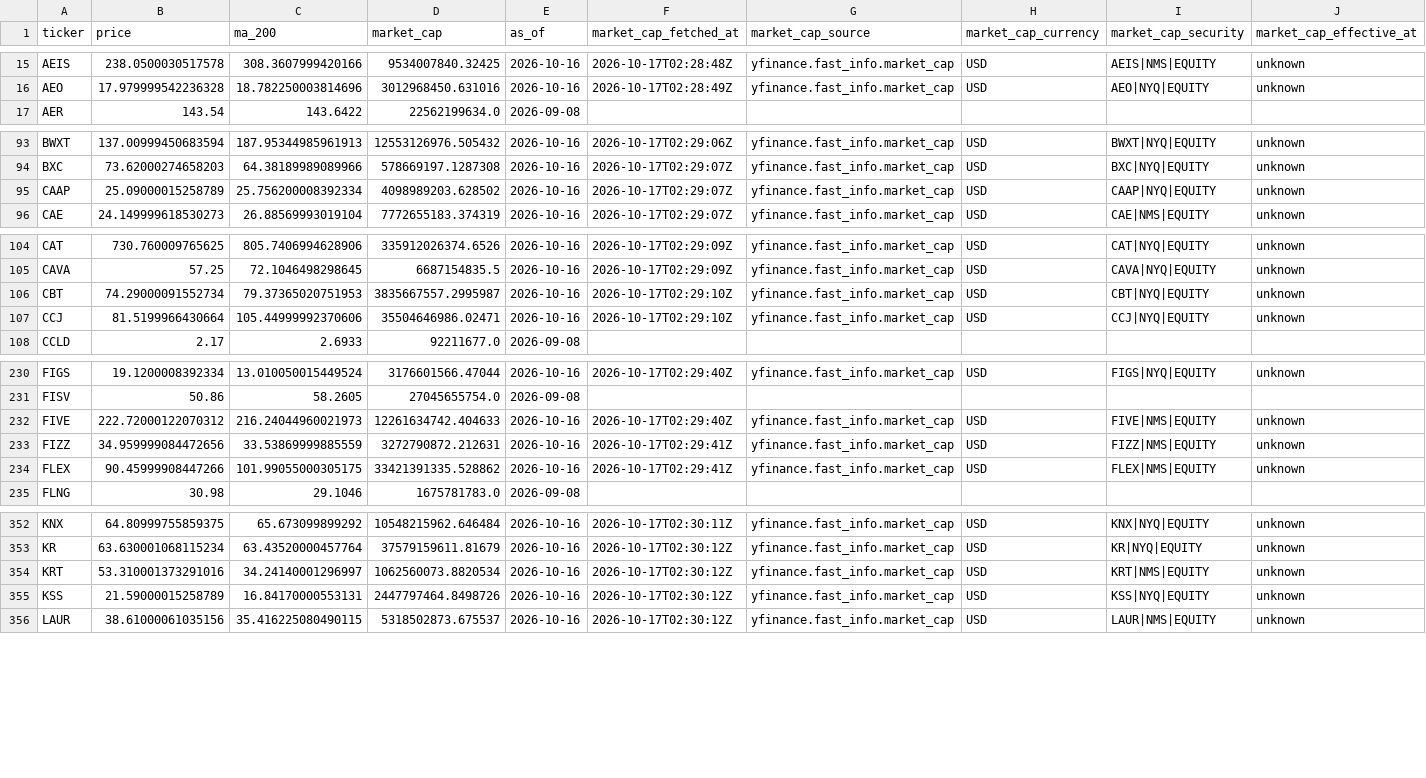
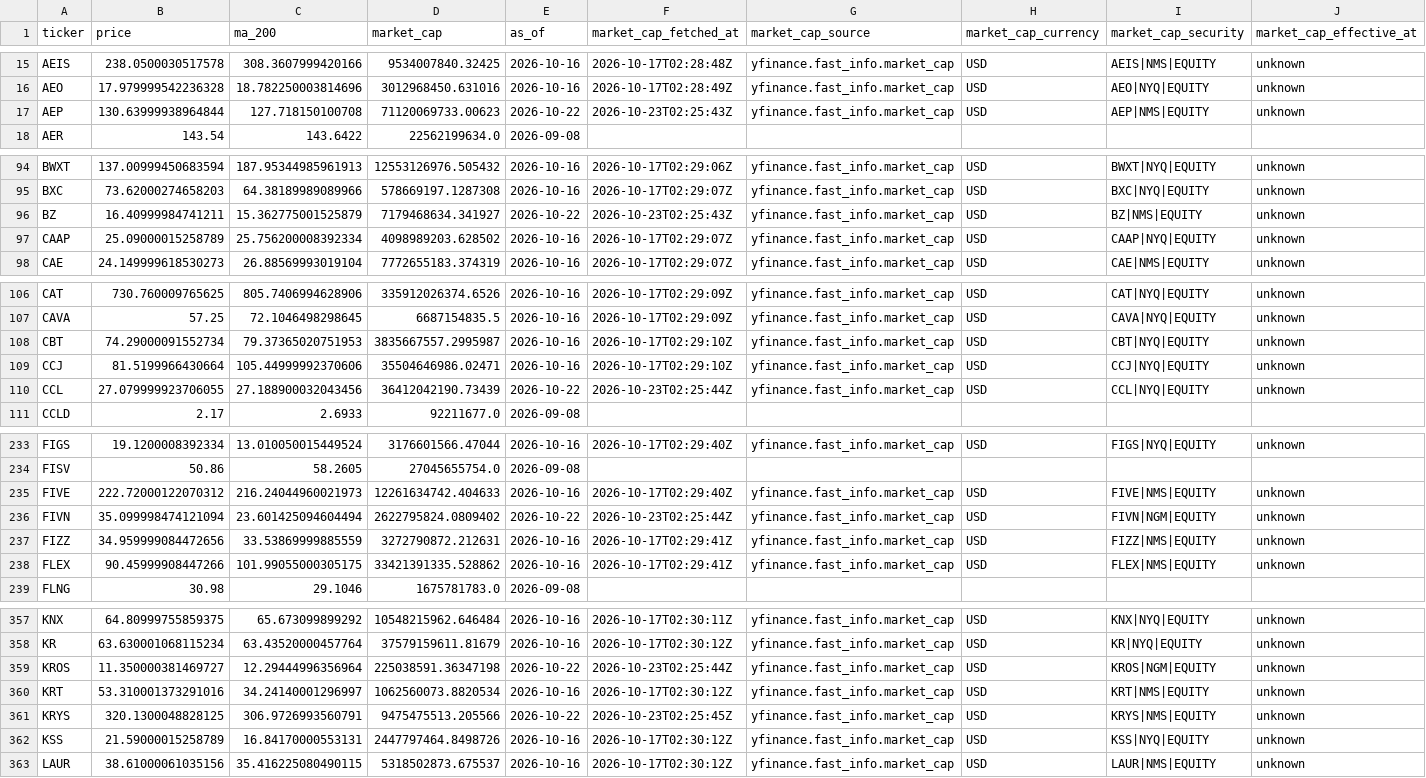
Before and after one commit to imrsrfer/edgar-store, a CSV file: store/prices.csv, drawn as a sheet; only a part is shown, gaps mark what is left out; the diff covers the shown part only; the diff names each change by its address in the sheet, - before the commit and + after, or states it on an @@ line.

```diff
--- a/store/prices.csv
+++ b/store/prices.csv
+row 17: AEP | 130.63999938964844 | 127.718150100708 | 71120069733.00623 | 2026-10-22 | 2026-10-23T02:25:43Z | yfinance.fast_info.market_cap | USD | AEP|NMS|EQUITY | unknown
+row 96: BZ | 16.40999984741211 | 15.362775001525879 | 7179468634.341927 | 2026-10-22 | 2026-10-23T02:25:43Z | yfinance.fast_info.market_cap | USD | BZ|NMS|EQUITY | unknown
+row 110: CCL | 27.079999923706055 | 27.188900032043456 | 36412042190.73439 | 2026-10-22 | 2026-10-23T02:25:44Z | yfinance.fast_info.market_cap | USD | CCL|NYQ|EQUITY | unknown
+row 236: FIVN | 35.099998474121094 | 23.601425094604494 | 2622795824.0809402 | 2026-10-22 | 2026-10-23T02:25:44Z | yfinance.fast_info.market_cap | USD | FIVN|NGM|EQUITY | unknown
+row 359: KROS | 11.350000381469727 | 12.29444996356964 | 225038591.36347198 | 2026-10-22 | 2026-10-23T02:25:44Z | yfinance.fast_info.market_cap | USD | KROS|NGM|EQUITY | unknown
+row 361: KRYS | 320.1300048828125 | 306.9726993560791 | 9475475513.205566 | 2026-10-22 | 2026-10-23T02:25:45Z | yfinance.fast_info.market_cap | USD | KRYS|NMS|EQUITY | unknown
```
Also changed, not shown: 4 added rows elsewhere in this file, store/data_quality.csv, store/inactive_filers.csv, 13 other files.
